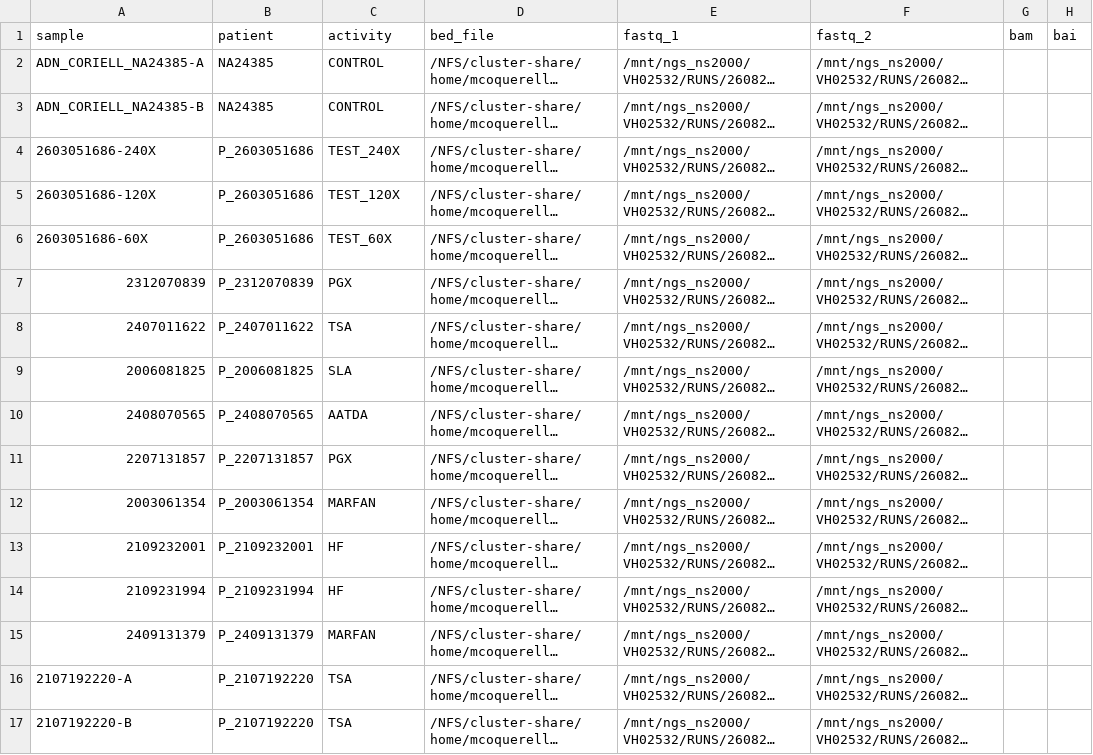
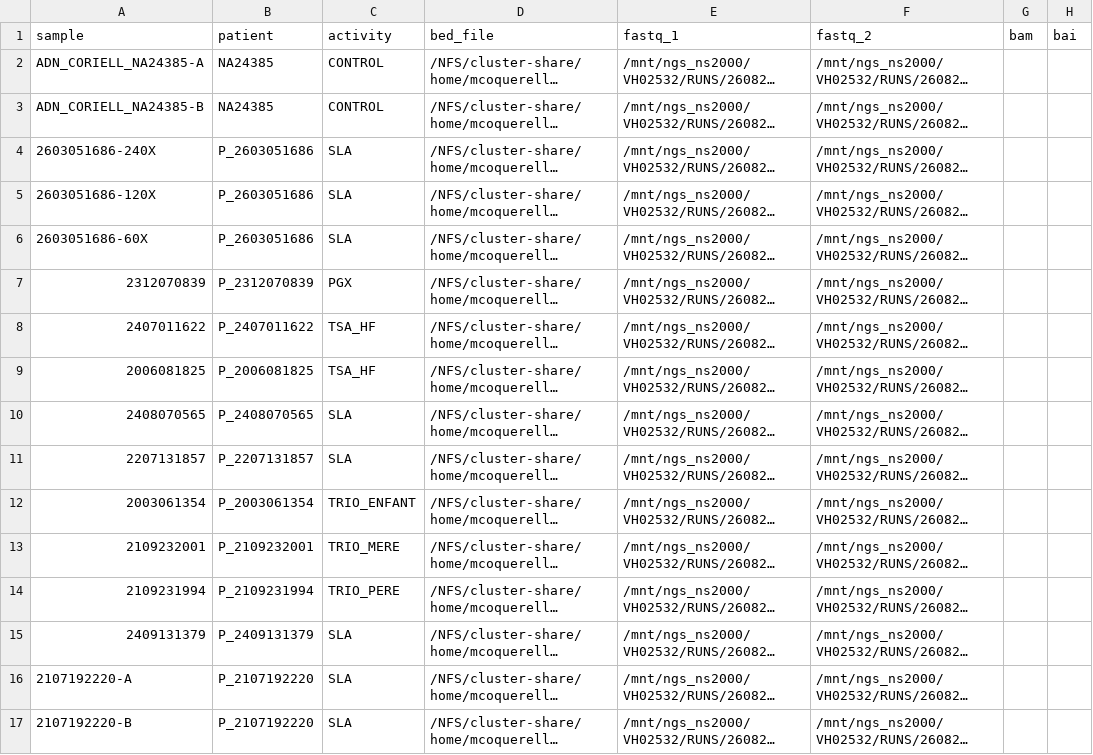
Before and after one commit to MickaelCQ/BiSHOP, a CSV file: assets/SS_NS2000_latest.csv, drawn as a sheet; long unchanged cells end in …; the diff names each change by its address in the sheet, - before the commit and + after, or states it on an @@ line.

Commit message:
feat(clinical): integrate ClinVar, AlphaMissense & REVEL; centralize bioresources and streamline modules
- vep: connect ClinVar VCF, AlphaMissense (DeepMind), and REVEL (ClinGen); add exhaustive French clinical documentation
- clincnv: enable cohort mode, recursive publishing of call tables (.tsv) and IGV segments (.seg) with overwrite
- decon: enable cohort mode with >= 3 samples safeguard, clean VCF naming, and gzip compression
- config: centralize bioresources path to /mnt/ngs_miseq/BIOINFO/Bioresources and tune multi-node SLURM queues
- assets: update SS_NS2000_latest.csv with verified clinical indications (SLA, TSA_HF, PGX, TRIO)
- bin: add vcf_explore_clinical.py for dynamic VCF/VEP exploration in VisiData with explicit option headers

```diff
--- a/assets/SS_NS2000_latest.csv
+++ b/assets/SS_NS2000_latest.csv
-C4 (activity): TEST_240X
+C4 (activity): SLA
-C5 (activity): TEST_120X
+C5 (activity): SLA
-C6 (activity): TEST_60X
+C6 (activity): SLA
-C8 (activity): TSA
+C8 (activity): TSA_HF
-C9 (activity): SLA
+C9 (activity): TSA_HF
-C10 (activity): AATDA
+C10 (activity): SLA
-C11 (activity): PGX
+C11 (activity): SLA
-C12 (activity): MARFAN
+C12 (activity): TRIO_ENFANT
-C13 (activity): HF
+C13 (activity): TRIO_MERE
-C14 (activity): HF
+C14 (activity): TRIO_PERE
-C15 (activity): MARFAN
+C15 (activity): SLA
-C16:C17 (activity): TSA
+C16:C17 (activity): SLA
```
Also changed, not shown: 5 other files.
